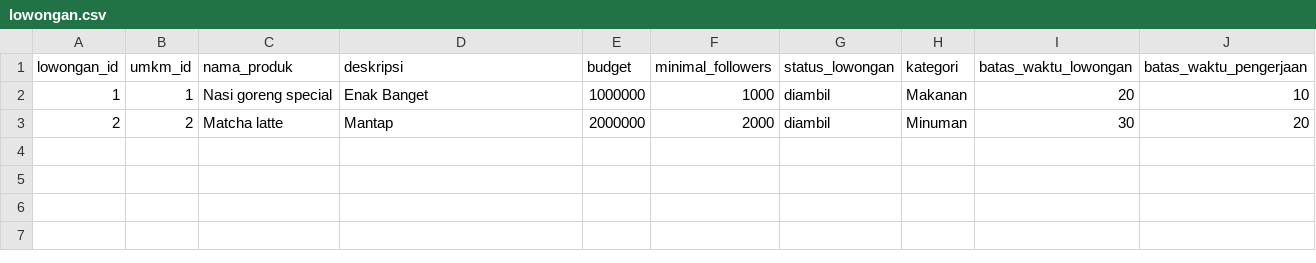
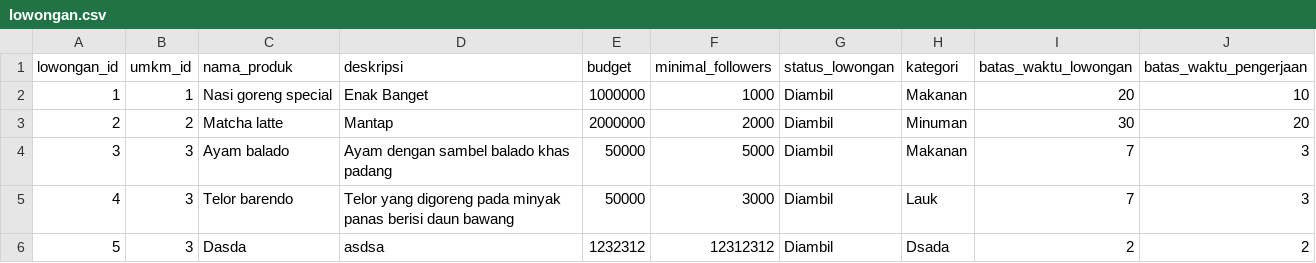
Before and after one commit to Emervi/PromoIn, a CSV file: data/lowongan.csv, drawn as a sheet.

Commit message:
Mengubah sistem kolaborasi UMKM

```diff
--- a/data/lowongan.csv
+++ b/data/lowongan.csv
@@ -1,3 +1,6 @@
 lowongan_id,umkm_id,nama_produk,deskripsi,budget,minimal_followers,status_lowongan,kategori,batas_waktu_lowongan,batas_waktu_pengerjaan
-1,1,Nasi goreng special,Enak Banget,1000000,1000,diambil,Makanan,20,10
-2,2,Matcha latte,Mantap,2000000,2000,diambil,Minuman,30,20
+1,1,Nasi goreng special,Enak Banget,1000000,1000,Diambil,Makanan,20,10
+2,2,Matcha latte,Mantap,2000000,2000,Diambil,Minuman,30,20
+3,3,Ayam balado,Ayam dengan sambel balado khas padang,50000,5000,Diambil,Makanan,7,3
+4,3,Telor barendo,Telor yang digoreng pada minyak panas berisi daun bawang,50000,3000,Diambil,Lauk,7,3
+5,3,Dasda,asdsa,1232312,12312312,Diambil,Dsada,2,2
```
Also changed, not shown: data/food_vlogger.csv, data/umkm.csv, 14 other files.
